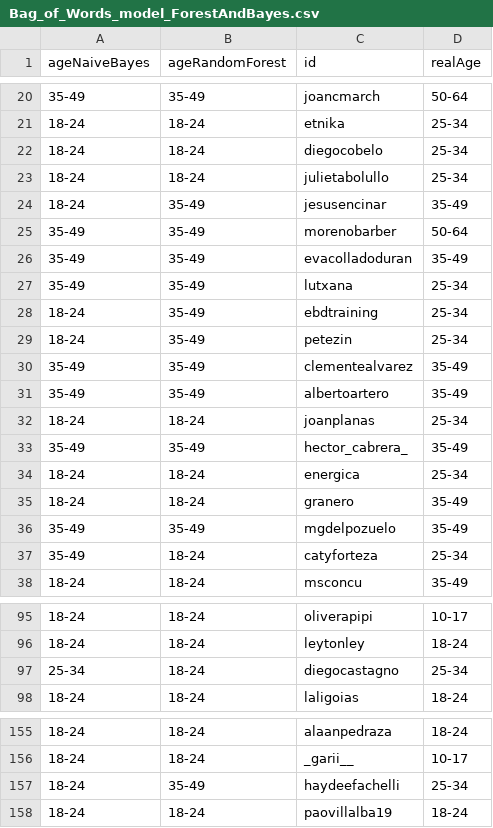
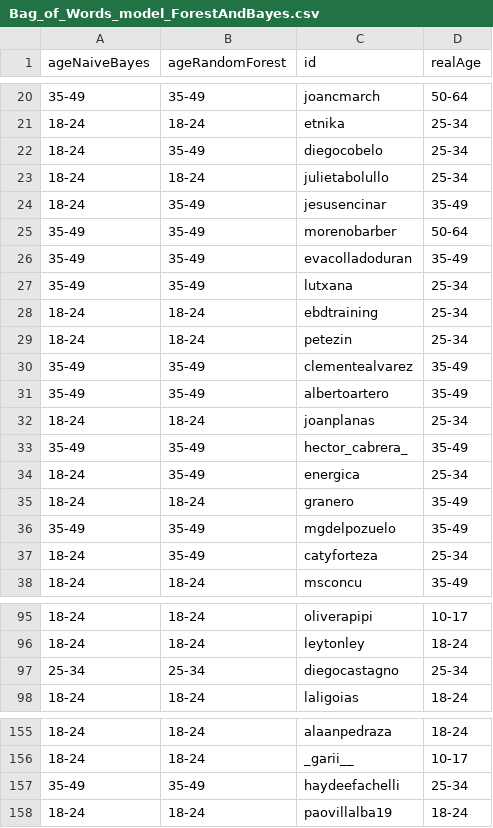
Before and after one commit to format19-13/TesisSM, a CSV file: nlp_features/Bag_of_Words_model_ForestAndBayes.csv, drawn as a sheet; only a part is shown, gaps mark what is left out.

```diff
--- a/nlp_features/Bag_of_Words_model_ForestAndBayes.csv
+++ b/nlp_features/Bag_of_Words_model_ForestAndBayes.csv
@@ -21,3 +21,3 @@ ageNaiveBayes,ageRandomForest,id,realAge
 18-24,18-24,etnika,25-34
-18-24,18-24,diegocobelo,25-34
+18-24,35-49,diegocobelo,25-34
 18-24,18-24,julietabolullo,25-34
@@ -27,4 +27,4 @@ ageNaiveBayes,ageRandomForest,id,realAge
 35-49,35-49,lutxana,25-34
-18-24,35-49,ebdtraining,25-34
-18-24,35-49,petezin,25-34
+18-24,18-24,ebdtraining,25-34
+18-24,18-24,petezin,25-34
 35-49,35-49,clementealvarez,35-49
@@ -33,6 +33,6 @@ ageNaiveBayes,ageRandomForest,id,realAge
 35-49,35-49,hector_cabrera_,35-49
-18-24,18-24,energica,25-34
+18-24,35-49,energica,25-34
 18-24,18-24,granero,35-49
 35-49,35-49,mgdelpozuelo,35-49
-35-49,18-24,catyforteza,25-34
+18-24,35-49,catyforteza,25-34
 18-24,18-24,msconcu,35-49
@@ -96,3 +96,3 @@ ageNaiveBayes,ageRandomForest,id,realAge
 18-24,18-24,leytonley,18-24
-25-34,18-24,diegocastagno,25-34
+25-34,25-34,diegocastagno,25-34
 18-24,18-24,laligoias,18-24
@@ -156,3 +156,3 @@ ageNaiveBayes,ageRandomForest,id,realAge
 18-24,18-24,_garii__,10-17
-18-24,35-49,haydeefachelli,25-34
+35-49,35-49,haydeefachelli,25-34
 18-24,18-24,paovillalba19,18-24
```
Also changed, not shown: 5 other files.
